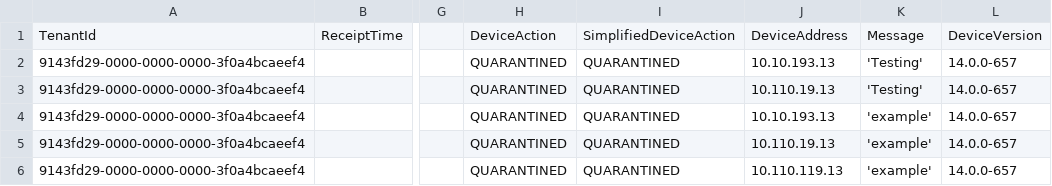
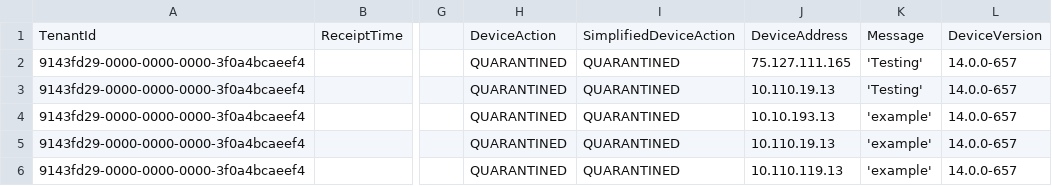
Before and after one commit to baldcorp/Sentinel, a CSV file: Sample_Data/CEF/CiscoSEG_new (1).csv, drawn as a sheet; only a part is shown, gaps mark what is left out; the diff names each change by its address in the sheet, - before the commit and + after, or states it on an @@ line.

Commit message:
Update CiscoSEG_new (1).csv

```diff
--- a/Sample_Data/CEF/CiscoSEG_new (1).csv
+++ b/Sample_Data/CEF/CiscoSEG_new (1).csv
-J2: 10.10.193.13
+J2: 75.127.111.165
```
